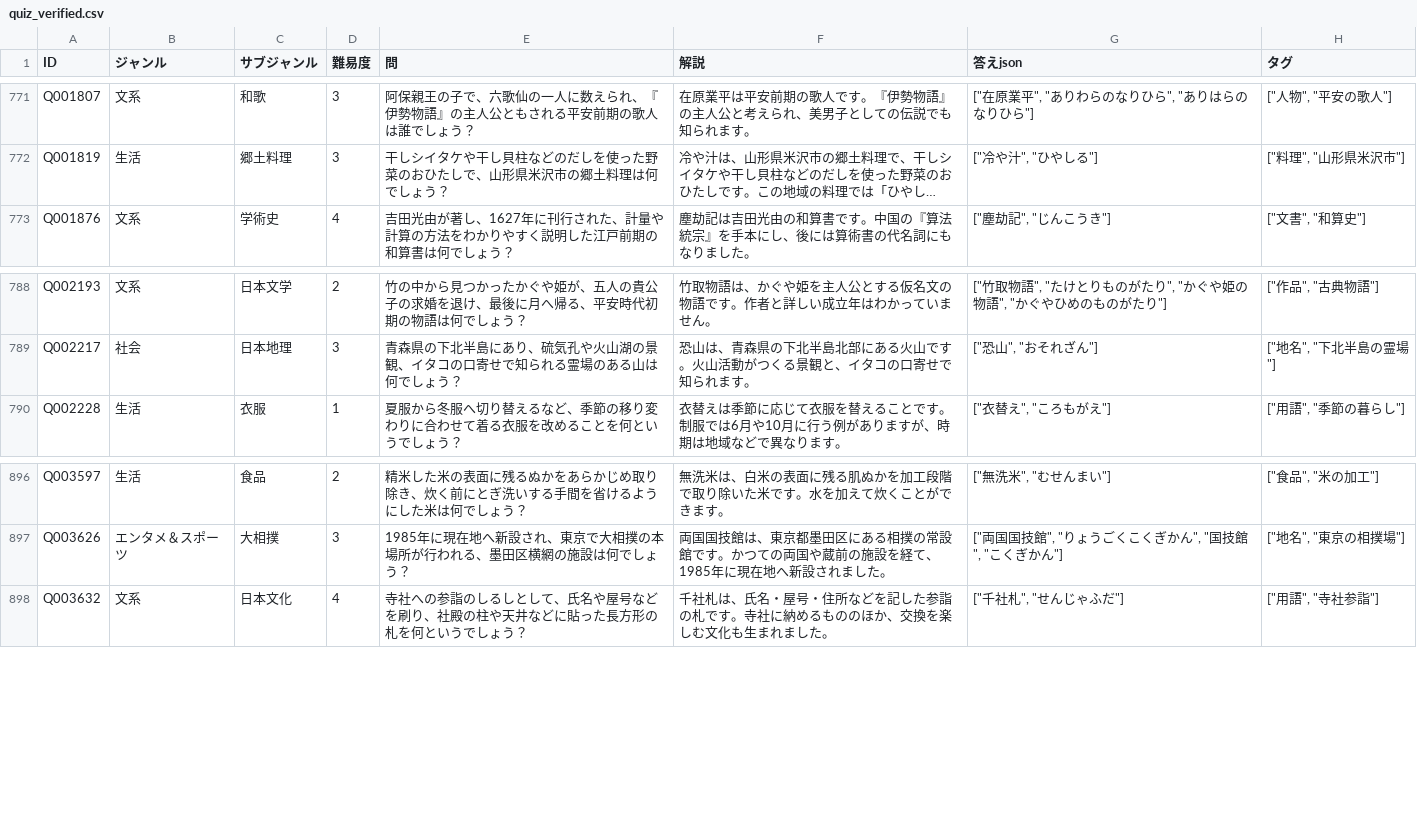
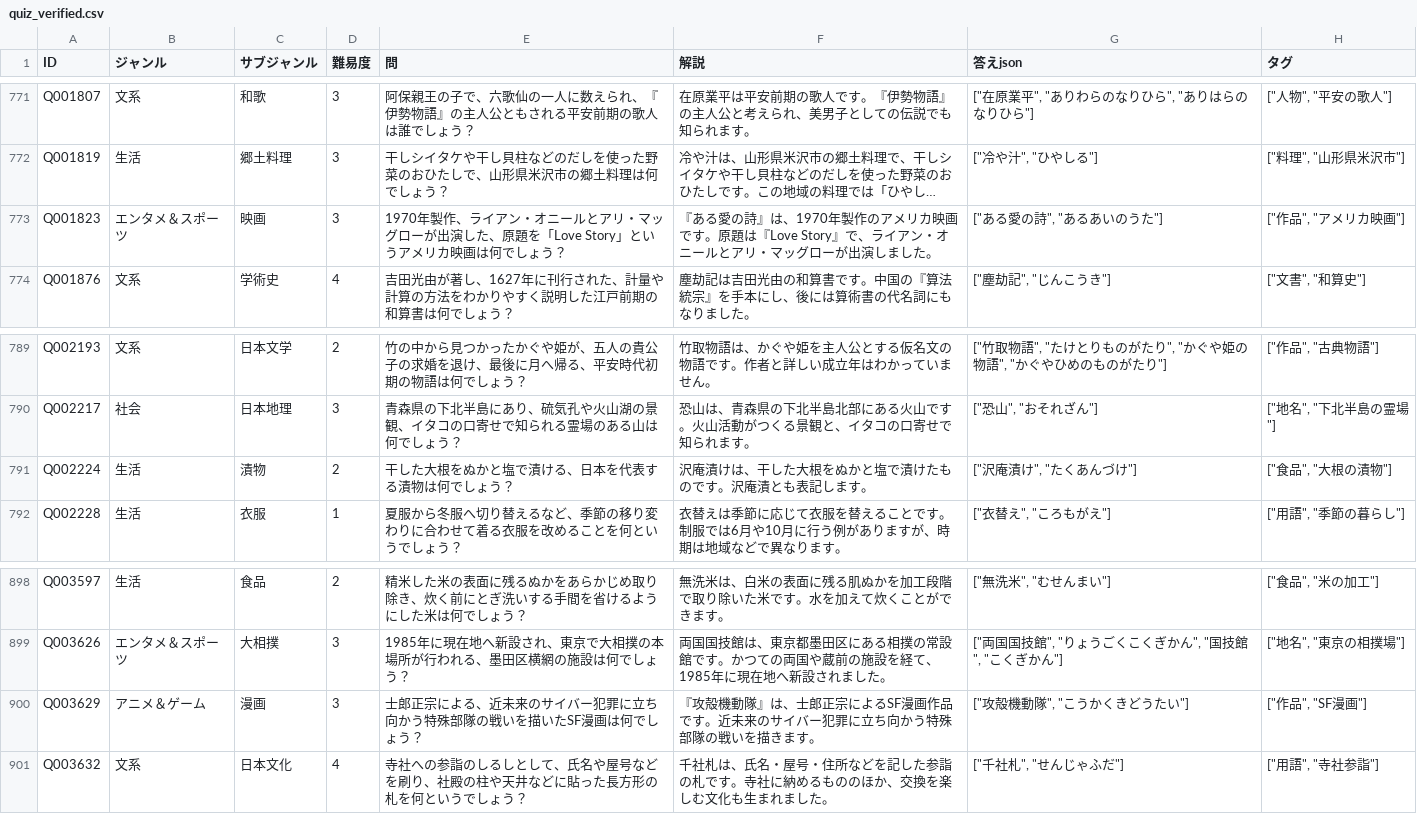
Before and after one commit to himuhimu9191/Gen_Quiz, a CSV file: data/quiz_verified.csv, drawn as a sheet; only a part is shown, gaps mark what is left out; long unchanged cells end in …; the diff names each change by its address in the sheet, - before the commit and + after, or states it on an @@ line.

```diff
--- a/data/quiz_verified.csv
+++ b/data/quiz_verified.csv
+row 773: Q001823 | エンタメ＆スポーツ | 映画 | 3 | 1970年製作、ライアン・オニールとアリ・マッグローが出演した、原題を「Love Story」というアメリカ映画は何でしょう？ | 『ある愛の詩』は、1970年製作のアメリカ映画です。原題は『Love Story』で、ライアン・オニールとアリ・マッグローが出演しました。 | ["ある愛の詩", "あるあいのうた"] | ["作品", "アメリカ映画"]
+row 791: Q002224 | 生活 | 漬物 | 2 | 干した大根をぬかと塩で漬ける、日本を代表する漬物は何でしょう？ | 沢庵漬けは、干した大根をぬかと塩で漬けたものです。沢庵漬とも表記します。 | ["沢庵漬け", "たくあんづけ"] | ["食品", "大根の漬物"]
+row 900: Q003629 | アニメ＆ゲーム | 漫画 | 3 | 士郎正宗による、近未来のサイバー犯罪に立ち向かう特殊部隊の戦いを描いたSF漫画は何でしょう？ | 『攻殻機動隊』は、士郎正宗によるSF漫画作品です。近未来のサイバー犯罪に立ち向かう特殊部隊の戦いを描きます。 | ["攻殻機動隊", "こうかくきどうたい"] | ["作品", "SF漫画"]
```
Also changed, not shown: 13 other files.
